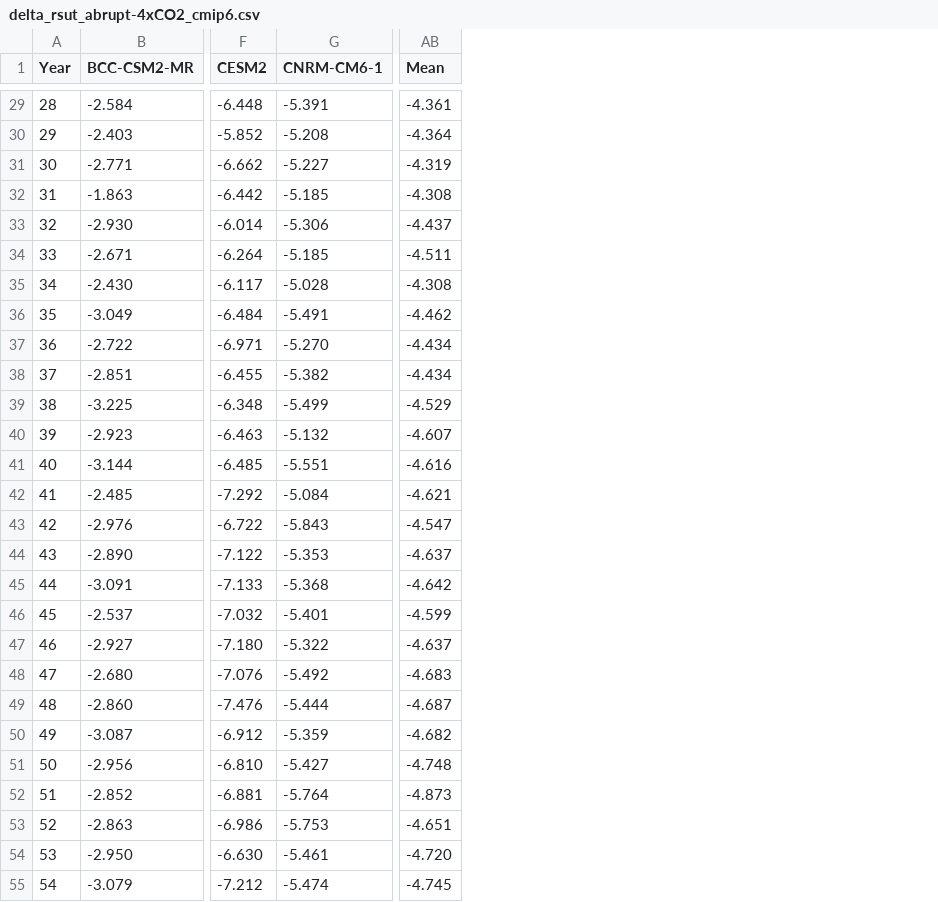
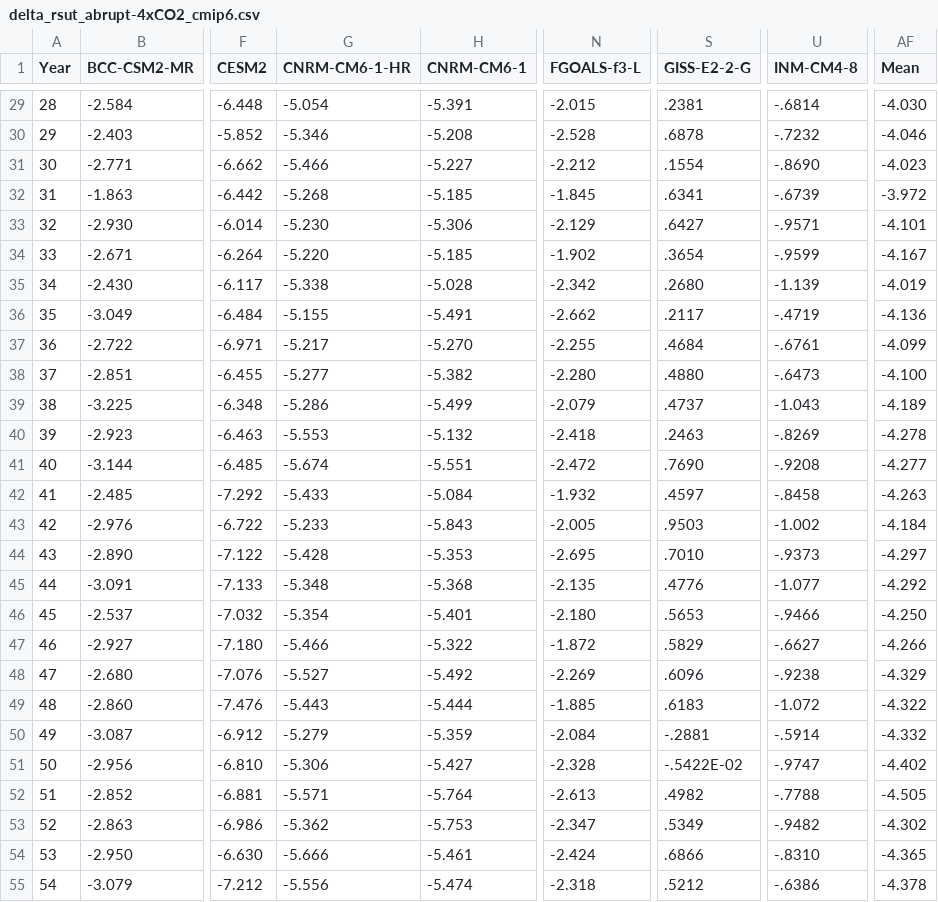
Before and after one commit to mark-ringer/cmip6, a CSV file: delta_rsut_abrupt-4xCO2_cmip6.csv, drawn as a sheet; only a part is shown, gaps mark what is left out; addresses are those after the commit; the diff covers the shown part only; the diff names each change by its address in the sheet, - before the commit and + after, or states it on an @@ line.

```diff
--- a/delta_rsut_abrupt-4xCO2_cmip6.csv
+++ b/delta_rsut_abrupt-4xCO2_cmip6.csv
+column G (CNRM-CM6-1-HR), rows 29-55: -5.054 | -5.346 | -5.466 | -5.268 | -5.230 | -5.220 | -5.338 | -5.155 | -5.217 | -5.277 | -5.286 | -5.553 | -5.674 | -5.433 | -5.233 | -5.428 | -5.348 | -5.354 | -5.466 | -5.527 | -5.443 | -5.279 | -5.306 | -5.571 | -5.362 | -5.666 | -5.556
+column N (FGOALS-f3-L), rows 29-55: -2.015 | -2.528 | -2.212 | -1.845 | -2.129 | -1.902 | -2.342 | -2.662 | -2.255 | -2.280 | -2.079 | -2.418 | -2.472 | -1.932 | -2.005 | -2.695 | -2.135 | -2.180 | -1.872 | -2.269 | -1.885 | -2.084 | -2.328 | -2.613 | -2.347 | -2.424 | -2.318
+column S (GISS-E2-2-G), rows 29-55: .2381 | .6878 | .1554 | .6341 | .6427 | .3654 | .2680 | .2117 | .4684 | .4880 | .4737 | .2463 | .7690 | .4597 | .9503 | .7010 | .4776 | .5653 | .5829 | .6096 | .6183 | -.2881 | -.5422E-02 | .4982 | .5349 | .6866 | .5212
+column U (INM-CM4-8), rows 29-55: -.6814 | -.7232 | -.8690 | -.6739 | -.9571 | -.9599 | -1.139 | -.4719 | -.6761 | -.6473 | -1.043 | -.8269 | -.9208 | -.8458 | -1.002 | -.9373 | -1.077 | -.9466 | -.6627 | -.9238 | -1.072 | -.5914 | -.9747 | -.7788 | -.9482 | -.8310 | -.6386
-AF29 (Mean): -4.361
+AF29 (Mean): -4.030
-AF30 (Mean): -4.364
+AF30 (Mean): -4.046
-AF31 (Mean): -4.319
+AF31 (Mean): -4.023
-AF32 (Mean): -4.308
+AF32 (Mean): -3.972
-AF33 (Mean): -4.437
+AF33 (Mean): -4.101
-AF34 (Mean): -4.511
+AF34 (Mean): -4.167
-AF35 (Mean): -4.308
+AF35 (Mean): -4.019
-AF36 (Mean): -4.462
+AF36 (Mean): -4.136
-AF37 (Mean): -4.434
+AF37 (Mean): -4.099
-AF38 (Mean): -4.434
+AF38 (Mean): -4.100
-AF39 (Mean): -4.529
+AF39 (Mean): -4.189
-AF40 (Mean): -4.607
+AF40 (Mean): -4.278
-AF41 (Mean): -4.616
+AF41 (Mean): -4.277
-AF42 (Mean): -4.621
+AF42 (Mean): -4.263
-AF43 (Mean): -4.547
+AF43 (Mean): -4.184
-AF44 (Mean): -4.637
+AF44 (Mean): -4.297
-AF45 (Mean): -4.642
+AF45 (Mean): -4.292
-AF46 (Mean): -4.599
+AF46 (Mean): -4.250
-AF47 (Mean): -4.637
+AF47 (Mean): -4.266
-AF48 (Mean): -4.683
+AF48 (Mean): -4.329
-AF49 (Mean): -4.687
+AF49 (Mean): -4.322
-AF50 (Mean): -4.682
+AF50 (Mean): -4.332
-AF51 (Mean): -4.748
+AF51 (Mean): -4.402
-AF52 (Mean): -4.873
+AF52 (Mean): -4.505
-AF53 (Mean): -4.651
+AF53 (Mean): -4.302
-AF54 (Mean): -4.720
+AF54 (Mean): -4.365
-AF55 (Mean): -4.745
+AF55 (Mean): -4.378
```
Also changed, not shown: 123 edited cells elsewhere in this file, delta_net_abrupt-4xCO2_cmip6.csv, delta_rlut_abrupt-4xCO2_cmip6.csv, 5 other files.
